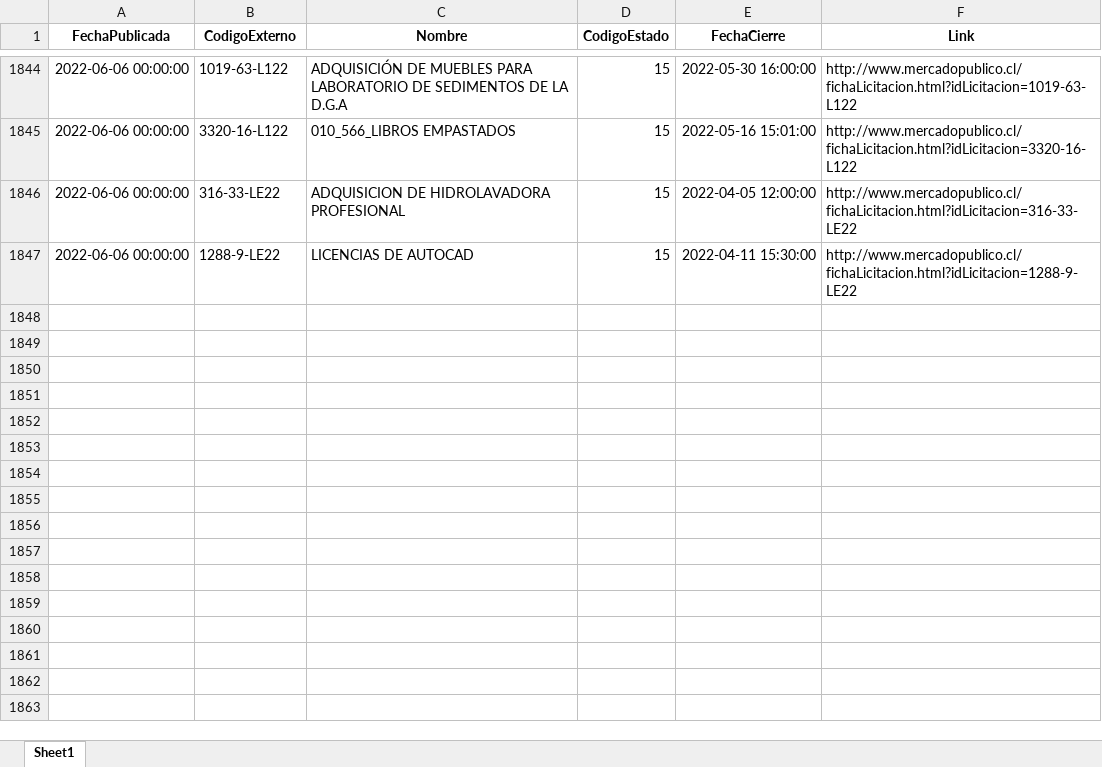
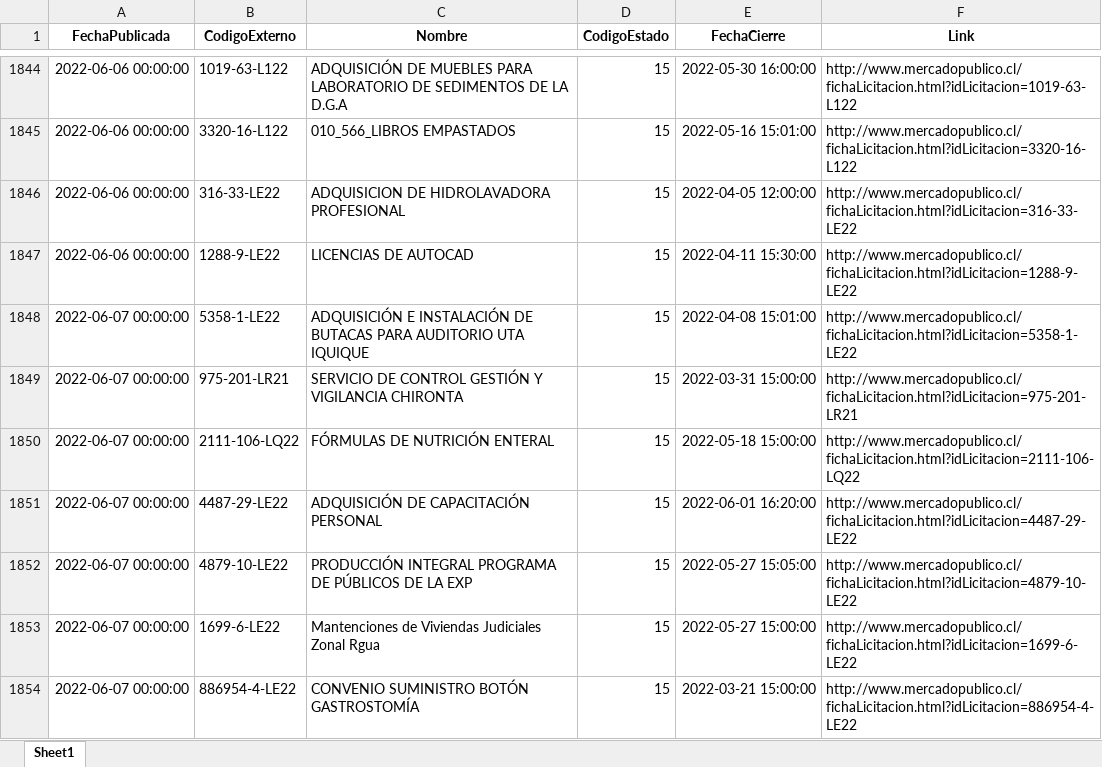
Before and after one commit to Sud-Austral/ACTION_LICITACION, an Excel workbook: licitaciones_revocada_2019.xlsx, sheet Sheet1, drawn as a sheet; only a part is shown, gaps mark what is left out; values as stored, in another font and other column widths than the file's, no borders; the diff names each change by its address in the sheet, - before the commit and + after, or states it on an @@ line.

```diff
--- a/licitaciones_revocada_2019.xlsx (sheet Sheet1)
+++ b/licitaciones_revocada_2019.xlsx (sheet Sheet1)
+row 1848: 2022-06-07 00:00:00 | 5358-1-LE22 | ADQUISICIÓN E INSTALACIÓN DE BUTACAS PARA AUDITORIO UTA IQUIQUE | 15 | 2022-04-08 15:01:00 | http://www.mercadopublico.cl/fichaLicitacion.html?idLicitacion=5358-1-LE22
+row 1849: 2022-06-07 00:00:00 | 975-201-LR21 | SERVICIO DE CONTROL GESTIÓN Y VIGILANCIA CHIRONTA | 15 | 2022-03-31 15:00:00 | http://www.mercadopublico.cl/fichaLicitacion.html?idLicitacion=975-201-LR21
+row 1850: 2022-06-07 00:00:00 | 2111-106-LQ22 | FÓRMULAS DE NUTRICIÓN ENTERAL | 15 | 2022-05-18 15:00:00 | http://www.mercadopublico.cl/fichaLicitacion.html?idLicitacion=2111-106-LQ22
+row 1851: 2022-06-07 00:00:00 | 4487-29-LE22 | ADQUISICIÓN DE CAPACITACIÓN PERSONAL | 15 | 2022-06-01 16:20:00 | http://www.mercadopublico.cl/fichaLicitacion.html?idLicitacion=4487-29-LE22
+row 1852: 2022-06-07 00:00:00 | 4879-10-LE22 | PRODUCCIÓN INTEGRAL PROGRAMA DE PÚBLICOS DE LA EXP | 15 | 2022-05-27 15:05:00 | http://www.mercadopublico.cl/fichaLicitacion.html?idLicitacion=4879-10-LE22
+row 1853: 2022-06-07 00:00:00 | 1699-6-LE22 | Mantenciones de Viviendas Judiciales Zonal Rgua | 15 | 2022-05-27 15:00:00 | http://www.mercadopublico.cl/fichaLicitacion.html?idLicitacion=1699-6-LE22
+row 1854: 2022-06-07 00:00:00 | 886954-4-LE22 | CONVENIO SUMINISTRO BOTÓN GASTROSTOMÍA | 15 | 2022-03-21 15:00:00 | http://www.mercadopublico.cl/fichaLicitacion.html?idLicitacion=886954-4-LE22
```
Also changed, not shown: licitaciones_publicadas_2019.xlsx, licitaciones_suspendida_2019.xlsx, 2 other files.
